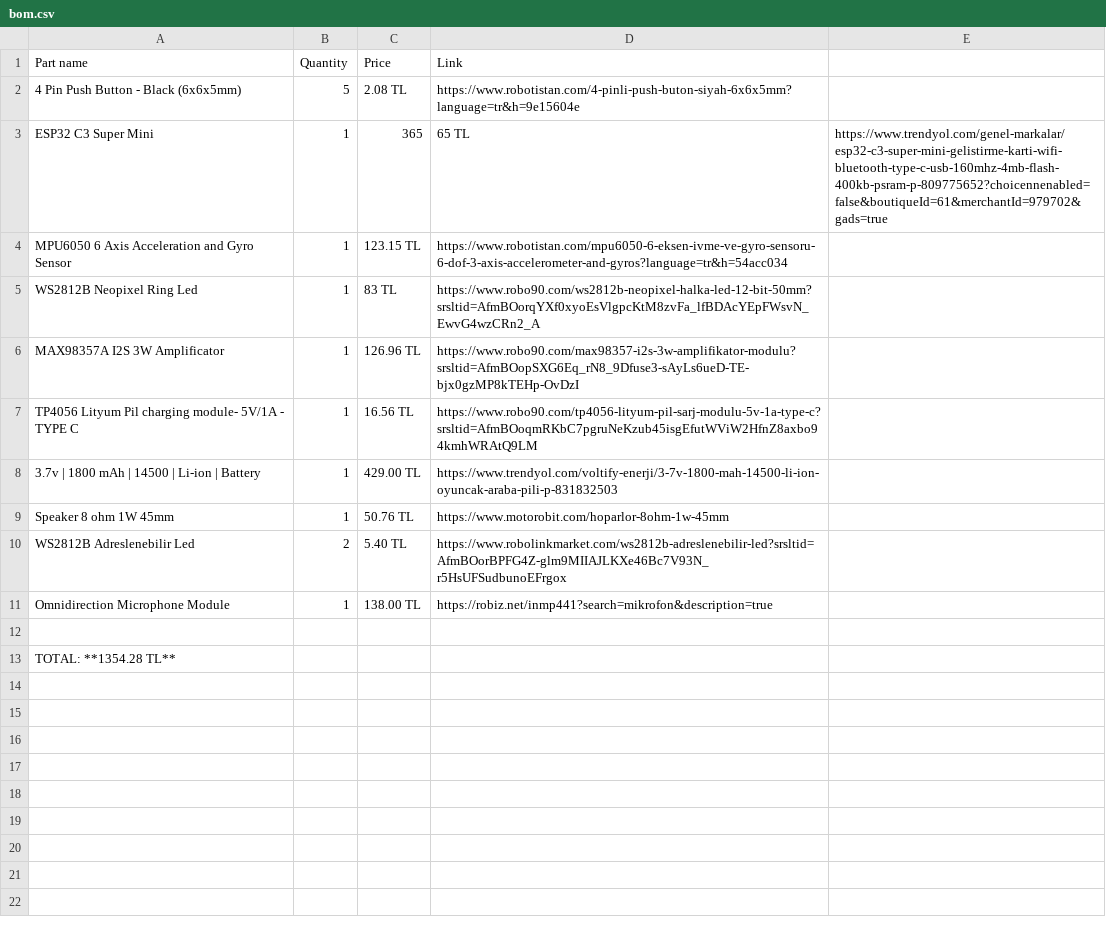
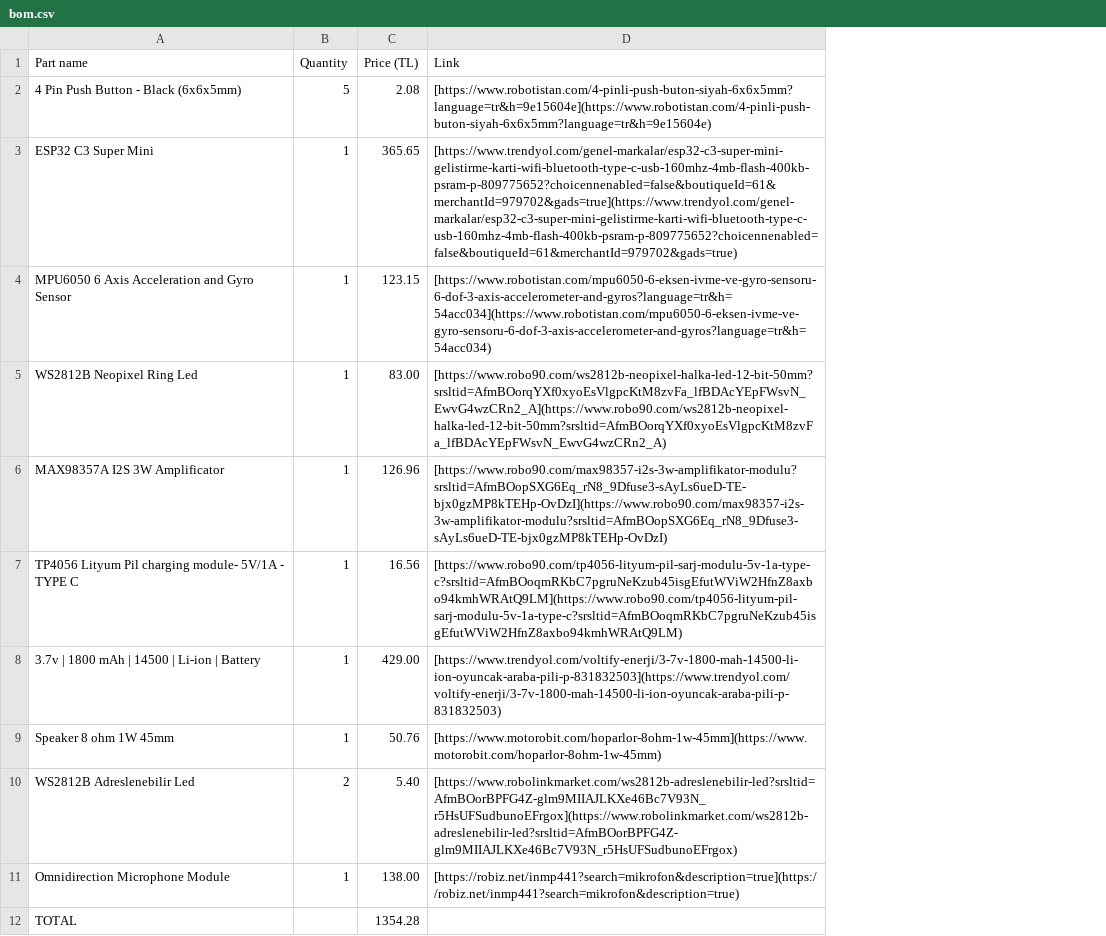
Before and after one commit to FECstudios/dash-dot, a CSV file: docs/bom.csv, drawn as a sheet; removed rows and columns are numbered as before the commit, all else as after; the diff names each change by its address in the sheet, - before the commit and + after, or states it on an @@ line.

Commit message:
Update bom.csv

```diff
--- a/docs/bom.csv
+++ b/docs/bom.csv
-column C (Price), rows 2-11: 2.08 TL | 365 | 123.15 TL | 83 TL | 126.96 TL | 16.56 TL | 429.00 TL | 50.76 TL | 5.40 TL | 138.00 TL
+column C (Price (TL)), rows 2-12: 2.08 | 365.65 | 123.15 | 83.00 | 126.96 | 16.56 | 429.00 | 50.76 | 5.40 | 138.00 | 1354.28
-column E, row 3: https://www.trendyol.com/genel-markalar/esp32-c3-super-mini-gelistirme-karti-wifi-bluetooth-type-c-usb-160mhz-4mb-flash-400kb-psram-p-809775652?choicennenabled=false&boutiqueId=61&merchantId=979702&gads=true
-D2 (Link): https://www.robotistan.com/4-pinli-push-buton-siyah-6x6x5mm?language=tr&h=9e15604e
+D2 (Link): [https://www.robotistan.com/4-pinli-push-buton-siyah-6x6x5mm?language=tr&h=9e15604e](https://www.robotistan.com/4-pinli-push-buton-siyah-6x6x5mm?language=tr&h=9e15604e)
-D3 (Link): 65 TL
+D3 (Link): [https://www.trendyol.com/genel-markalar/esp32-c3-super-mini-gelistirme-karti-wifi-bluetooth-type-c-usb-160mhz-4mb-flash-400kb-psram-p-809775652?choicennenabled=false&boutiqueId=61&merchantId=979702&gads=true](https://www.trendyol.com/genel-markalar/esp32-c3-super-mini-gelistirme-karti-wifi-bluetooth-type-c-usb-160mhz-4mb-flash-400kb-psram-p-809775652?choicennenabled=false&boutiqueId=61&merchantId=979702&gads=true)
-D4 (Link): https://www.robotistan.com/mpu6050-6-eksen-ivme-ve-gyro-sensoru-6-dof-3-axis-accelerometer-and-gyros?language=tr&h=54acc034
+D4 (Link): [https://www.robotistan.com/mpu6050-6-eksen-ivme-ve-gyro-sensoru-6-dof-3-axis-accelerometer-and-gyros?language=tr&h=54acc034](https://www.robotistan.com/mpu6050-6-eksen-ivme-ve-gyro-sensoru-6-dof-3-axis-accelerometer-and-gyros?language=tr&h=54acc034)
-D5 (Link): https://www.robo90.com/ws2812b-neopixel-halka-led-12-bit-50mm?srsltid=AfmBOorqYXf0xyoEsVlgpcKtM8zvFa_lfBDAcYEpFWsvN_EwvG4wzCRn2_A
+D5 (Link): [https://www.robo90.com/ws2812b-neopixel-halka-led-12-bit-50mm?srsltid=AfmBOorqYXf0xyoEsVlgpcKtM8zvFa_lfBDAcYEpFWsvN_EwvG4wzCRn2_A](https://www.robo90.com/ws2812b-neopixel-halka-led-12-bit-50mm?srsltid=AfmBOorqYXf0xyoEsVlgpcKtM8zvFa_lfBDAcYEpFWsvN_EwvG4wzCRn2_A)
-D6 (Link): https://www.robo90.com/max98357-i2s-3w-amplifikator-modulu?srsltid=AfmBOopSXG6Eq_rN8_9Dfuse3-sAyLs6ueD-TE-bjx0gzMP8kTEHp-OvDzI
+D6 (Link): [https://www.robo90.com/max98357-i2s-3w-amplifikator-modulu?srsltid=AfmBOopSXG6Eq_rN8_9Dfuse3-sAyLs6ueD-TE-bjx0gzMP8kTEHp-OvDzI](https://www.robo90.com/max98357-i2s-3w-amplifikator-modulu?srsltid=AfmBOopSXG6Eq_rN8_9Dfuse3-sAyLs6ueD-TE-bjx0gzMP8kTEHp-OvDzI)
-D7 (Link): https://www.robo90.com/tp4056-lityum-pil-sarj-modulu-5v-1a-type-c?srsltid=AfmBOoqmRKbC7pgruNeKzub45isgEfutWViW2HfnZ8axbo94kmhWRAtQ9LM
+D7 (Link): [https://www.robo90.com/tp4056-lityum-pil-sarj-modulu-5v-1a-type-c?srsltid=AfmBOoqmRKbC7pgruNeKzub45isgEfutWViW2HfnZ8axbo94kmhWRAtQ9LM](https://www.robo90.com/tp4056-lityum-pil-sarj-modulu-5v-1a-type-c?srsltid=AfmBOoqmRKbC7pgruNeKzub45isgEfutWViW2HfnZ8axbo94kmhWRAtQ9LM)
-D8 (Link): https://www.trendyol.com/voltify-enerji/3-7v-1800-mah-14500-li-ion-oyuncak-araba-pili-p-831832503
+D8 (Link): [https://www.trendyol.com/voltify-enerji/3-7v-1800-mah-14500-li-ion-oyuncak-araba-pili-p-831832503](https://www.trendyol.com/voltify-enerji/3-7v-1800-mah-14500-li-ion-oyuncak-araba-pili-p-831832503)
-D9 (Link): https://www.motorobit.com/hoparlor-8ohm-1w-45mm
+D9 (Link): [https://www.motorobit.com/hoparlor-8ohm-1w-45mm](https://www.motorobit.com/hoparlor-8ohm-1w-45mm)
-D10 (Link): https://www.robolinkmarket.com/ws2812b-adreslenebilir-led?srsltid=AfmBOorBPFG4Z-glm9MIIAJLKXe46Bc7V93N_r5HsUFSudbunoEFrgox
+D10 (Link): [https://www.robolinkmarket.com/ws2812b-adreslenebilir-led?srsltid=AfmBOorBPFG4Z-glm9MIIAJLKXe46Bc7V93N_r5HsUFSudbunoEFrgox](https://www.robolinkmarket.com/ws2812b-adreslenebilir-led?srsltid=AfmBOorBPFG4Z-glm9MIIAJLKXe46Bc7V93N_r5HsUFSudbunoEFrgox)
-D11 (Link): https://robiz.net/inmp441?search=mikrofon&description=true
+D11 (Link): [https://robiz.net/inmp441?search=mikrofon&description=true](https://robiz.net/inmp441?search=mikrofon&description=true)
-row 12: (empty)
-A12 (Part name): TOTAL: **1354.28 TL**
+A12 (Part name): TOTAL
```
